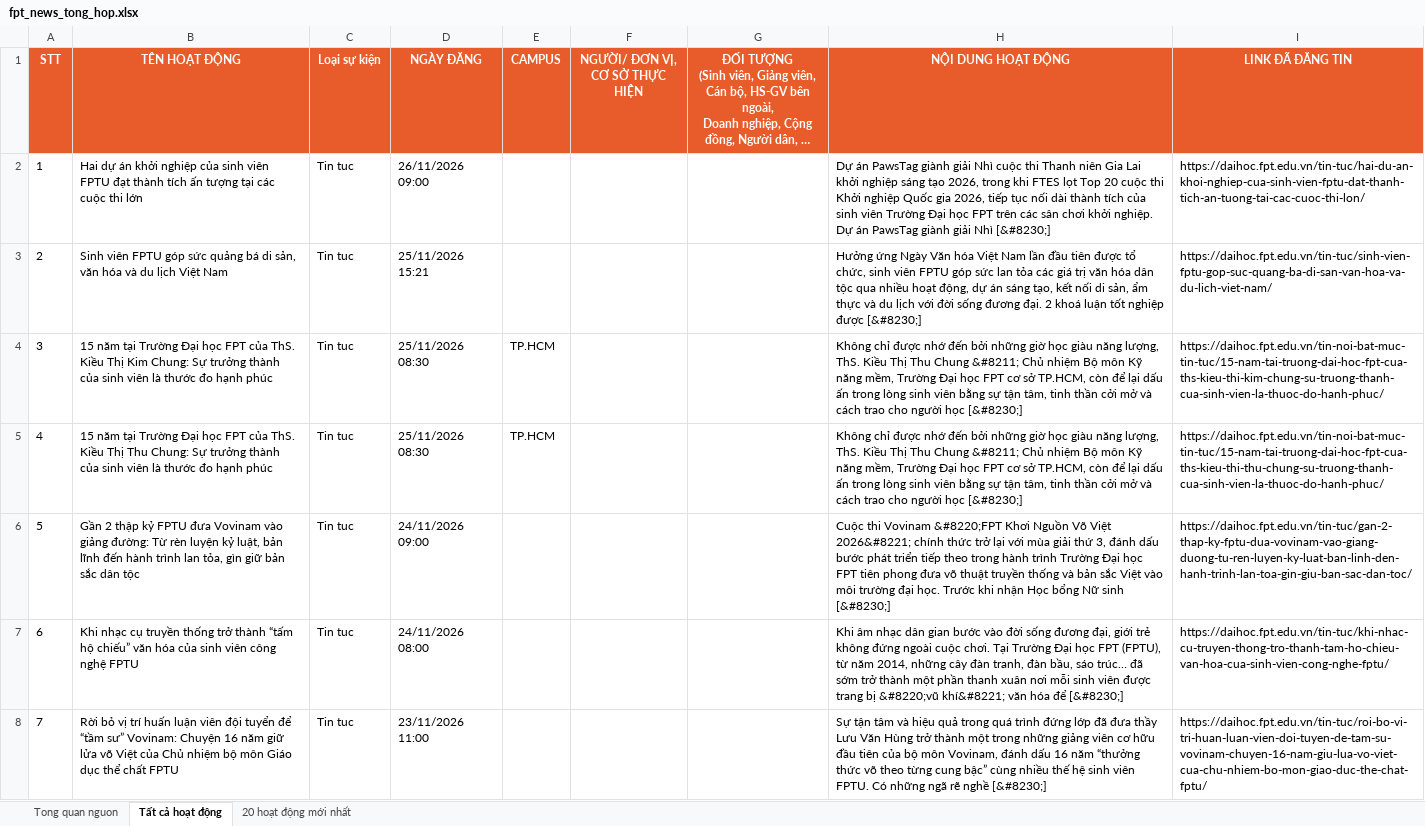
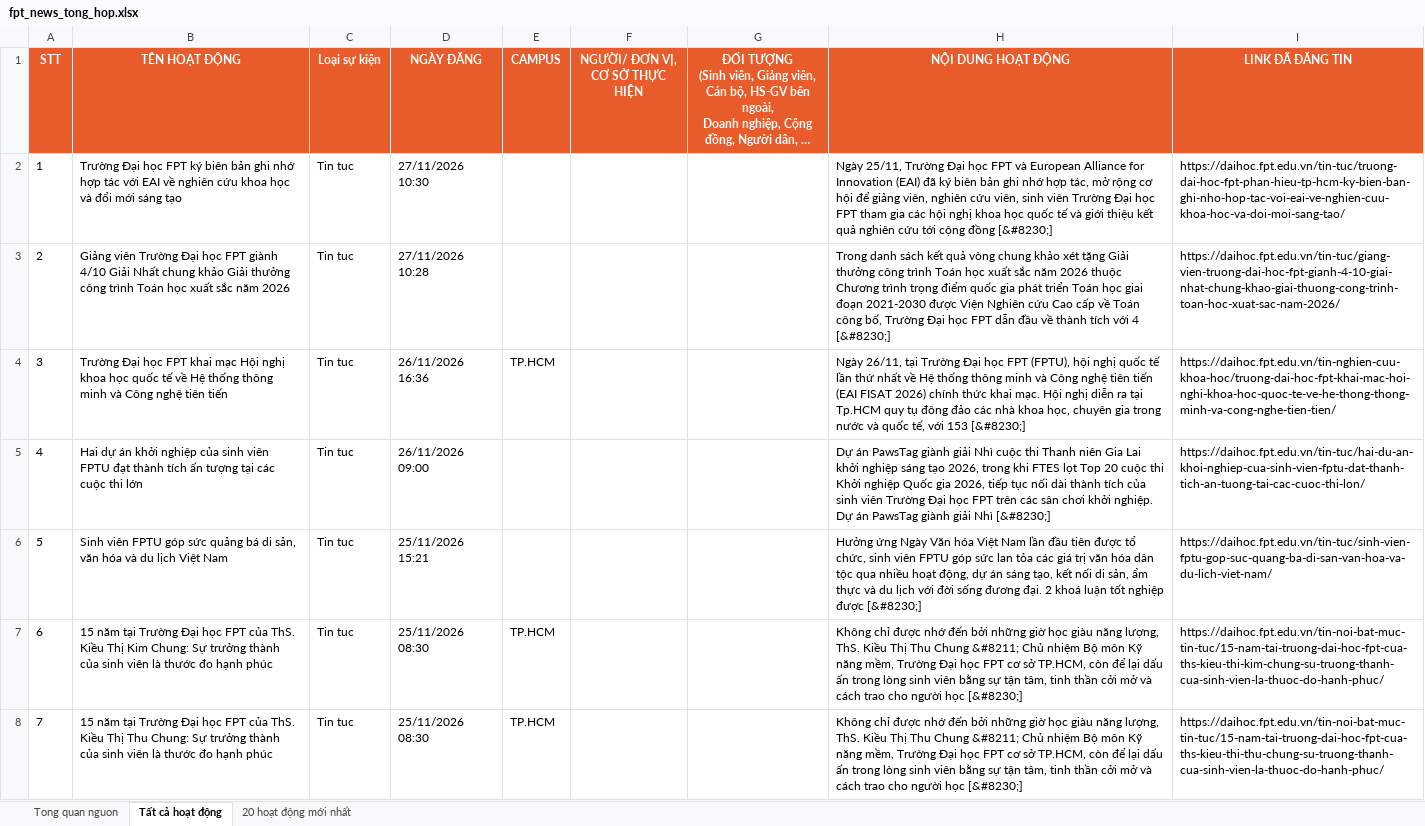
Before and after one commit to tienanh220102-boop/FacebookThing, an Excel workbook: Trang web FPT/fpt_news_tong_hop.xlsx, sheet Tất cả hoạt động, drawn as a sheet; only a part is shown; the shorter side is filled out with more unchanged rows; long unchanged cells end in …; values as stored, in another font and other column widths than the file's, no borders; addresses are those after the commit; the diff names each change by its address in the sheet, - before the commit and + after, or states it on an @@ line.

```diff
--- a/Trang web FPT/fpt_news_tong_hop.xlsx (sheet Tất cả hoạt động)
+++ b/Trang web FPT/fpt_news_tong_hop.xlsx (sheet Tất cả hoạt động)
+row 2: 1 | Trường Đại học FPT ký biên bản ghi nhớ hợp tác với EAI về nghiên cứu khoa học và đổi mới sáng tạo | Tin tuc | 27/11/2026 10:30 |  |  |  | Ngày 25/11, Trường Đại học FPT và European Alliance for Innovation (EAI) đã ký biên bản ghi nhớ hợp tác, mở rộng cơ hội để giảng viên, nghiên cứu viên, sinh viên Trường Đại học FPT tham gia các hội nghị khoa học quốc tế và giới thiệu kết quả nghiên cứu tới cộng đồng [&#8230;] | https://daihoc.fpt.edu.vn/tin-tuc/truong-dai-hoc-fpt-phan-hieu-tp-hcm-ky-bien-ban-ghi-nho-hop-tac-voi-eai-ve-nghien-cuu-khoa-hoc-va-doi-moi-sang-tao/
+row 3: 2 | Giảng viên Trường Đại học FPT giành 4/10 Giải Nhất chung khảo Giải thưởng công trình Toán học xuất sắc năm 2026 | Tin tuc | 27/11/2026 10:28 |  |  |  | Trong danh sách kết quả vòng chung khảo xét tặng Giải thưởng công trình Toán học xuất sắc năm 2026 thuộc Chương trình trọng điểm quốc gia phát triển Toán học giai đoạn 2021-2030 được Viện Nghiên cứu Cao cấp về Toán công bố, Trường Đại học FPT dẫn đầu về thành tích với 4 [&#8230;] | https://daihoc.fpt.edu.vn/tin-tuc/giang-vien-truong-dai-hoc-fpt-gianh-4-10-giai-nhat-chung-khao-giai-thuong-cong-trinh-toan-hoc-xuat-sac-nam-2026/
+row 4: 3 | Trường Đại học FPT khai mạc Hội nghị khoa học quốc tế về Hệ thống thông minh và Công nghệ tiên tiến | Tin tuc | 26/11/2026 16:36 | TP.HCM |  |  | Ngày 26/11, tại Trường Đại học FPT (FPTU), hội nghị quốc tế lần thứ nhất về Hệ thống thông minh và Công nghệ tiên tiến (EAI FISAT 2026) chính thức khai mạc. Hội nghị diễn ra tại Tp.HCM quy tụ đông đảo các nhà khoa học, chuyên gia trong nước và quốc tế, với 153 [&#8230;] | https://daihoc.fpt.edu.vn/tin-nghien-cuu-khoa-hoc/truong-dai-hoc-fpt-khai-mac-hoi-nghi-khoa-hoc-quoc-te-ve-he-thong-thong-minh-va-cong-nghe-tien-tien/
@@ column A (STT) renumbered from row 5 down @@
```
Also changed, not shown: sheet 20 hoạt động mới nhất, sheet Tong quan nguon, 3 other files.
